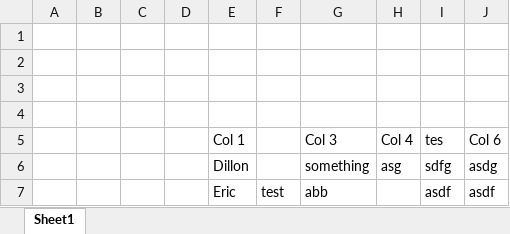
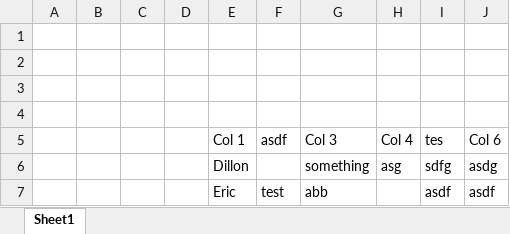
Before and after one commit to gitbritt/SpreadSheet_To_DataBase, an Excel workbook: Testing/Excel_File.xlsx, sheet Sheet1, drawn as a sheet; values as stored, in another font and other column widths than the file's, no borders; the diff names each change by its address in the sheet, - before the commit and + after, or states it on an @@ line.

```diff
--- a/Testing/Excel_File.xlsx (sheet Sheet1)
+++ b/Testing/Excel_File.xlsx (sheet Sheet1)
-F5: (empty)
+F5: asdf
```
Also changed, not shown: 1 other file.
